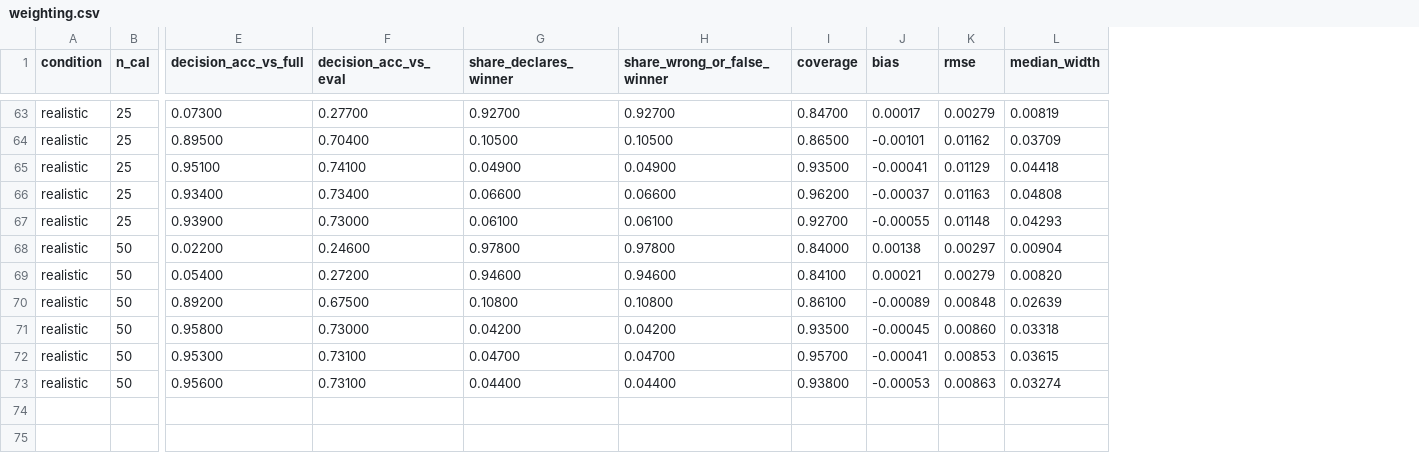
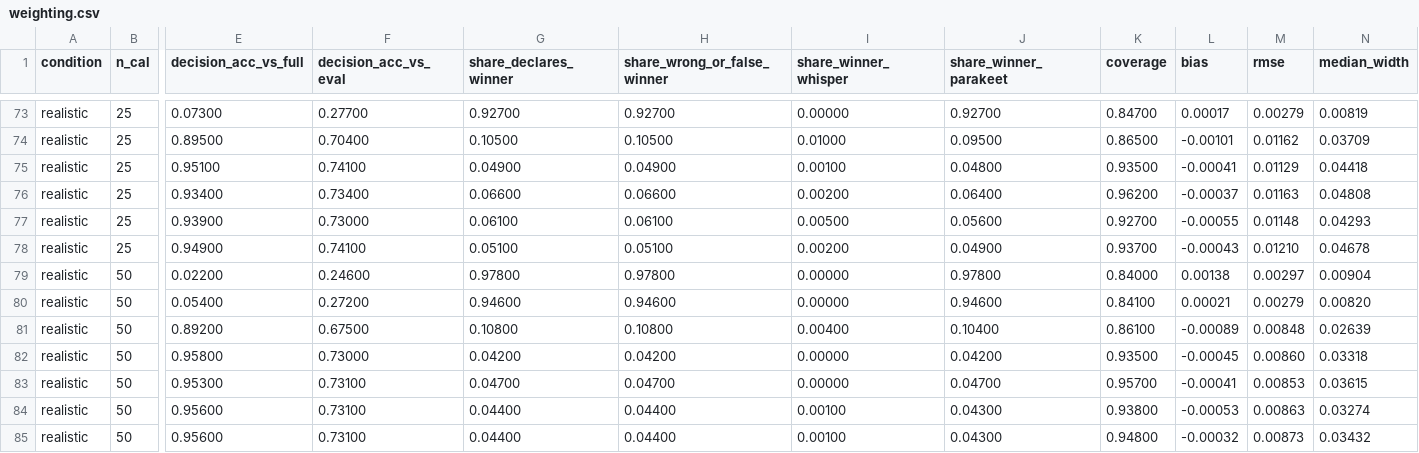
Before and after one commit to AmirK-S/voice-sim2real, a CSV file: results/followups/calibration/weighting.csv, drawn as a sheet; only a part is shown, gaps mark what is left out; rows hold the shown columns only; the diff covers the shown part only; the diff names each change by its address in the sheet, - before the commit and + after, or states it on an @@ line.

```diff
--- a/results/followups/calibration/weighting.csv
+++ b/results/followups/calibration/weighting.csv
+column I (share_winner_whisper), rows 73-77: 0.00000 | 0.01000 | 0.00100 | 0.00200 | 0.00500; rows 79-84: 0.00000 | 0.00000 | 0.00400 | 0.00000 | 0.00000 | 0.00100
+column J (share_winner_parakeet), rows 73-77: 0.92700 | 0.09500 | 0.04800 | 0.06400 | 0.05600; rows 79-84: 0.97800 | 0.94600 | 0.10400 | 0.04200 | 0.04700 | 0.04300
+row 78: realistic | 25 | 0.94900 | 0.74100 | 0.05100 | 0.05100 | 0.00200 | 0.04900 | 0.93700 | -0.00043 | 0.01210 | 0.04678
+row 85: realistic | 50 | 0.95600 | 0.73100 | 0.04400 | 0.04400 | 0.00100 | 0.04300 | 0.94800 | -0.00032 | 0.00873 | 0.03432
```
Also changed, not shown: 10 added rows elsewhere in this file, 27 other files.
